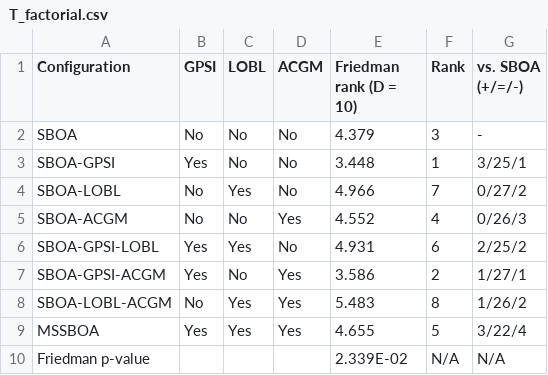
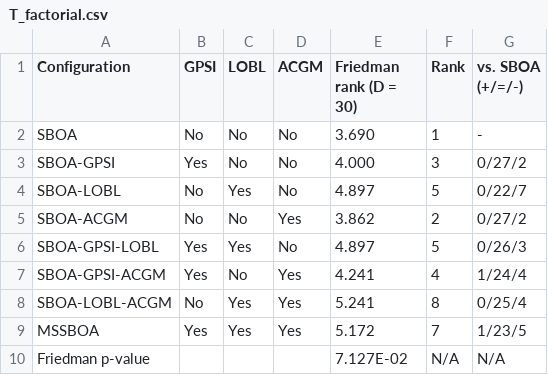
Before and after one commit to caixinyu2017-star/xixi, a CSV file: work/mssboa-design/results/T_factorial.csv, drawn as a sheet.

```diff
--- a/work/mssboa-design/results/T_factorial.csv
+++ b/work/mssboa-design/results/T_factorial.csv
@@ -1,10 +1,10 @@
-Configuration,GPSI,LOBL,ACGM,Friedman rank (D = 10),Rank,vs. SBOA (+/=/-)
-SBOA,No,No,No,4.379,3,-
-SBOA-GPSI,Yes,No,No,3.448,1,3/25/1
-SBOA-LOBL,No,Yes,No,4.966,7,0/27/2
-SBOA-ACGM,No,No,Yes,4.552,4,0/26/3
-SBOA-GPSI-LOBL,Yes,Yes,No,4.931,6,2/25/2
-SBOA-GPSI-ACGM,Yes,No,Yes,3.586,2,1/27/1
-SBOA-LOBL-ACGM,No,Yes,Yes,5.483,8,1/26/2
-MSSBOA,Yes,Yes,Yes,4.655,5,3/22/4
-Friedman p-value,,,,2.339E-02,N/A,N/A
+Configuration,GPSI,LOBL,ACGM,Friedman rank (D = 30),Rank,vs. SBOA (+/=/-)
+SBOA,No,No,No,3.690,1,-
+SBOA-GPSI,Yes,No,No,4.000,3,0/27/2
+SBOA-LOBL,No,Yes,No,4.897,5,0/22/7
+SBOA-ACGM,No,No,Yes,3.862,2,0/27/2
+SBOA-GPSI-LOBL,Yes,Yes,No,4.897,5,0/26/3
+SBOA-GPSI-ACGM,Yes,No,Yes,4.241,4,1/24/4
+SBOA-LOBL-ACGM,No,Yes,Yes,5.241,8,0/25/4
+MSSBOA,Yes,Yes,Yes,5.172,7,1/23/5
+Friedman p-value,,,,7.127E-02,N/A,N/A
```
Also changed, not shown: work/mssboa-design/results/T_variants.csv, 18 other files.
